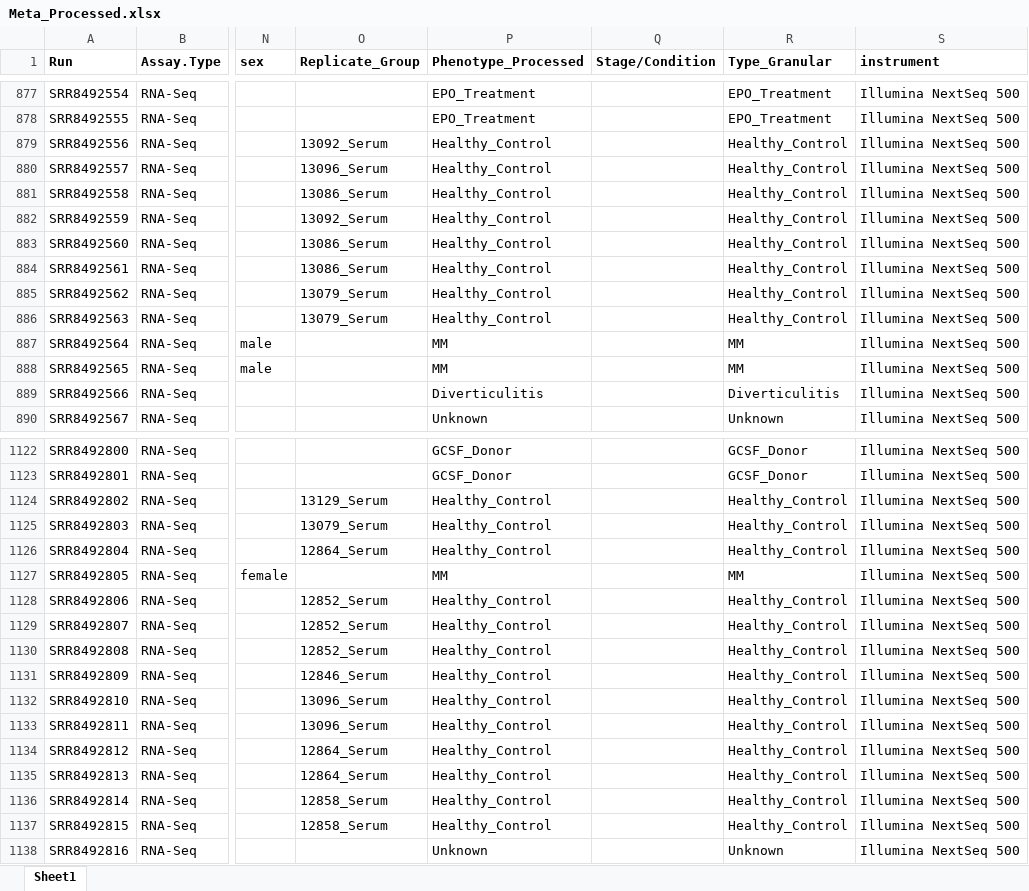
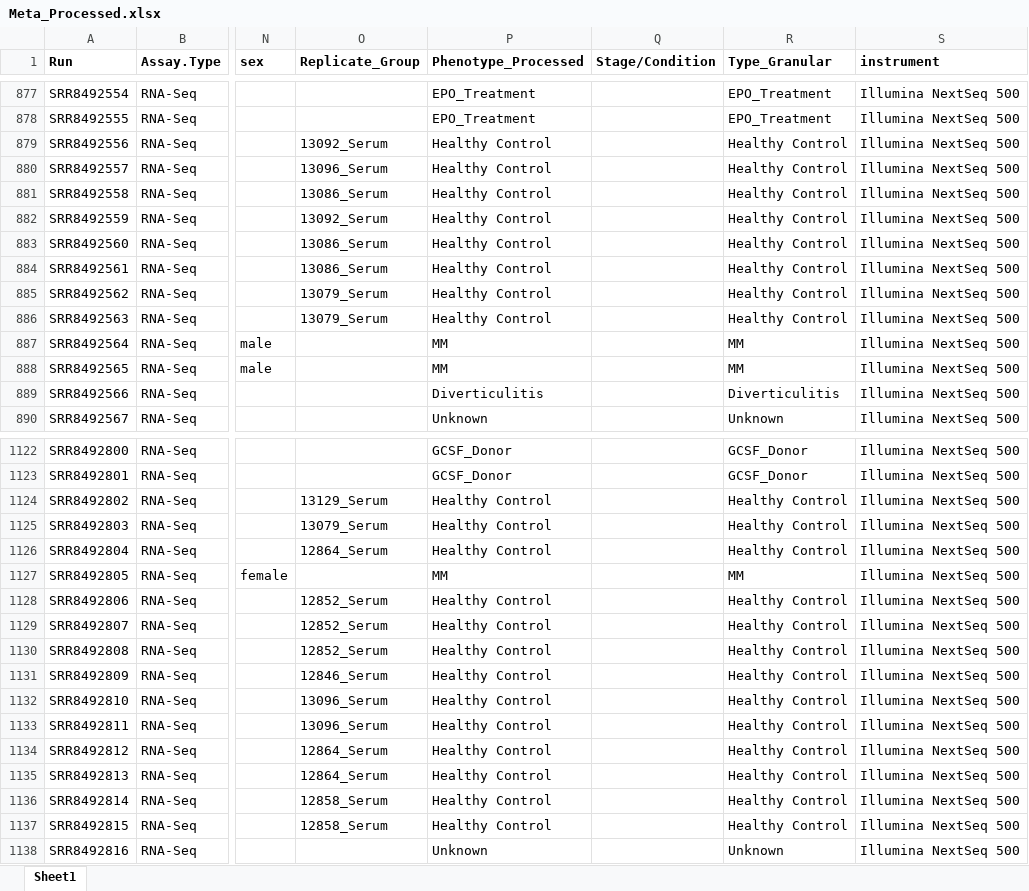
Before and after one commit to jmj3078/cfRNA_NormativeModeling, an Excel workbook: OpenAccess_nfcore/Meta/Meta_Processed.xlsx, sheet Sheet1, drawn as a sheet; only a part is shown, gaps mark what is left out; values as stored, in another font and other column widths than the file's, no borders; the diff covers the shown part only; the diff names each change by its address in the sheet, - before the commit and + after, or states it on an @@ line.

```diff
--- a/OpenAccess_nfcore/Meta/Meta_Processed.xlsx (sheet Sheet1)
+++ b/OpenAccess_nfcore/Meta/Meta_Processed.xlsx (sheet Sheet1)
-P879:P886 (Phenotype_Processed): Healthy_Control
+P879:P886 (Phenotype_Processed): Healthy Control
-R879:R886 (Type_Granular): Healthy_Control
+R879:R886 (Type_Granular): Healthy Control
-P1124:P1126 (Phenotype_Processed): Healthy_Control
+P1124:P1126 (Phenotype_Processed): Healthy Control
-R1124:R1126 (Type_Granular): Healthy_Control
+R1124:R1126 (Type_Granular): Healthy Control
-P1128:P1137 (Phenotype_Processed): Healthy_Control
+P1128:P1137 (Phenotype_Processed): Healthy Control
-R1128:R1137 (Type_Granular): Healthy_Control
+R1128:R1137 (Type_Granular): Healthy Control
```
Also changed, not shown: 62 edited cells elsewhere in this sheet, 4 other files.
